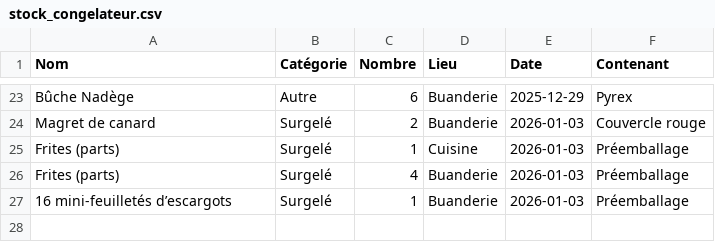
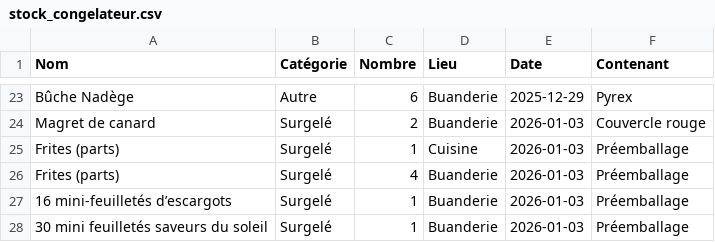
Before and after one commit to stephane0254-png/Congelateurs, a CSV file: stock_congelateur.csv, drawn as a sheet; only a part is shown, gaps mark what is left out.

Commit message:
Ajout 30 mini feuilletés saveurs du soleil

```diff
--- a/stock_congelateur.csv
+++ b/stock_congelateur.csv
@@ -27 +27,2 @@ Frites (parts),Surgelé,4,Buanderie,2026-01-03,Préemballage
 16 mini-feuilletés d’escargots,Surgelé,1,Buanderie,2026-01-03,Préemballage
+30 mini feuilletés saveurs du soleil,Surgelé,1,Buanderie,2026-01-03,Préemballage
```
